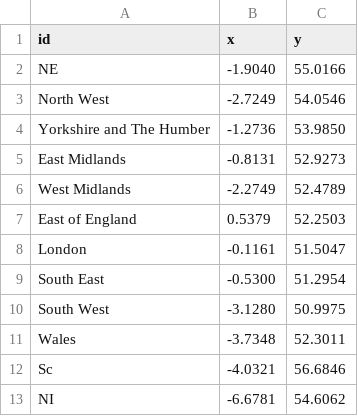
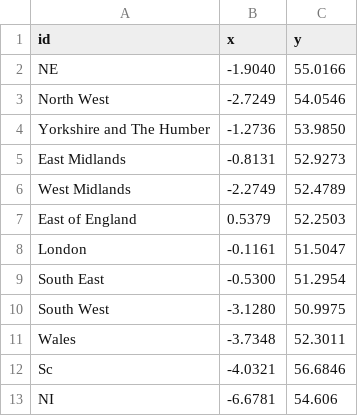
Before and after one commit to Sahi0710/ethnicRegion, a CSV file: centroids.csv, drawn as a sheet.

Commit message:
Update centroids.csv

```diff
--- a/centroids.csv
+++ b/centroids.csv
@@ -12,2 +12,2 @@ Wales,-3.7348,52.3011
 Sc,-4.0321,56.6846
-NI,-6.6781,54.6062
+NI,-6.6781,54.606
```
